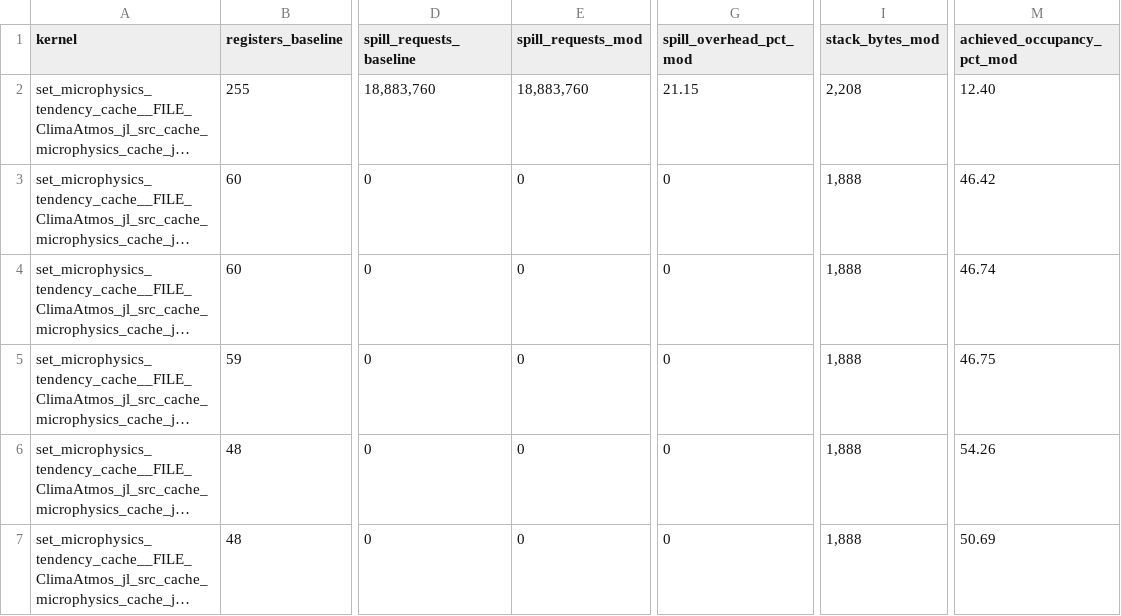
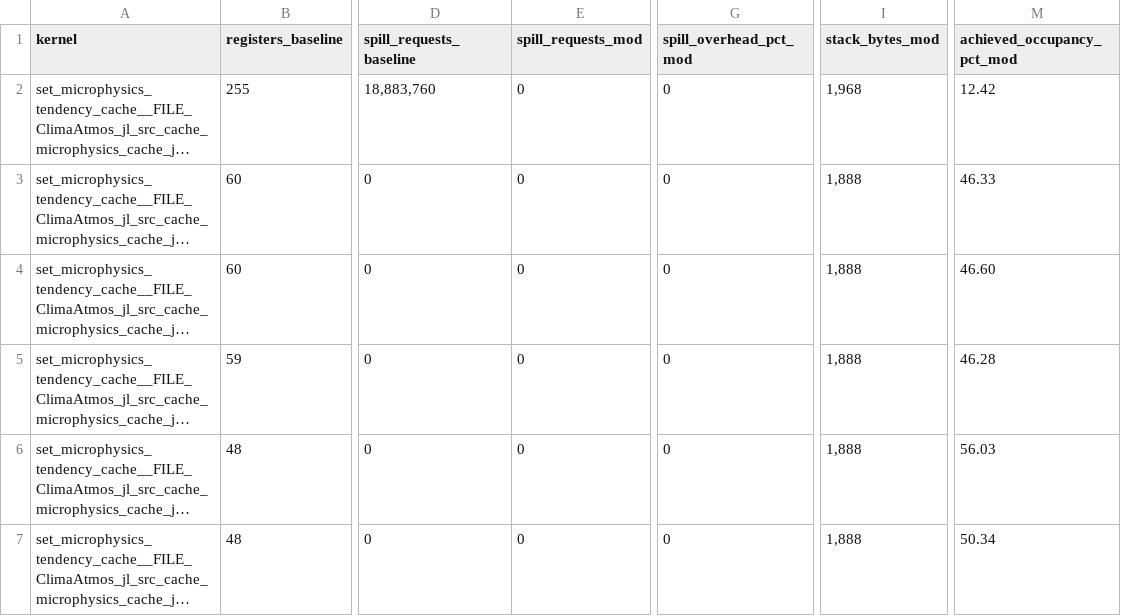
Before and after one commit to petebachant/clima-gpu-profiling, a CSV file: results/kernel-resources.csv, drawn as a sheet; only a part is shown, gaps mark what is left out; long unchanged cells end in …; the diff names each change by its address in the sheet, - before the commit and + after, or states it on an @@ line.

```diff
--- a/results/kernel-resources.csv
+++ b/results/kernel-resources.csv
-E2 (spill_requests_mod): 18,883,760
+E2 (spill_requests_mod): 0
-G2 (spill_overhead_pct_mod): 21.15
+G2 (spill_overhead_pct_mod): 0
-I2 (stack_bytes_mod): 2,208
+I2 (stack_bytes_mod): 1,968
-M2 (achieved_occupancy_pct_mod): 12.40
+M2 (achieved_occupancy_pct_mod): 12.42
-M3 (achieved_occupancy_pct_mod): 46.42
+M3 (achieved_occupancy_pct_mod): 46.33
-M4 (achieved_occupancy_pct_mod): 46.74
+M4 (achieved_occupancy_pct_mod): 46.60
-M5 (achieved_occupancy_pct_mod): 46.75
+M5 (achieved_occupancy_pct_mod): 46.28
-M6 (achieved_occupancy_pct_mod): 54.26
+M6 (achieved_occupancy_pct_mod): 56.03
-M7 (achieved_occupancy_pct_mod): 50.69
+M7 (achieved_occupancy_pct_mod): 50.34
```
Also changed, not shown: results/ncu/mod-details.csv, results/top-kernels.csv, 16 other files.
